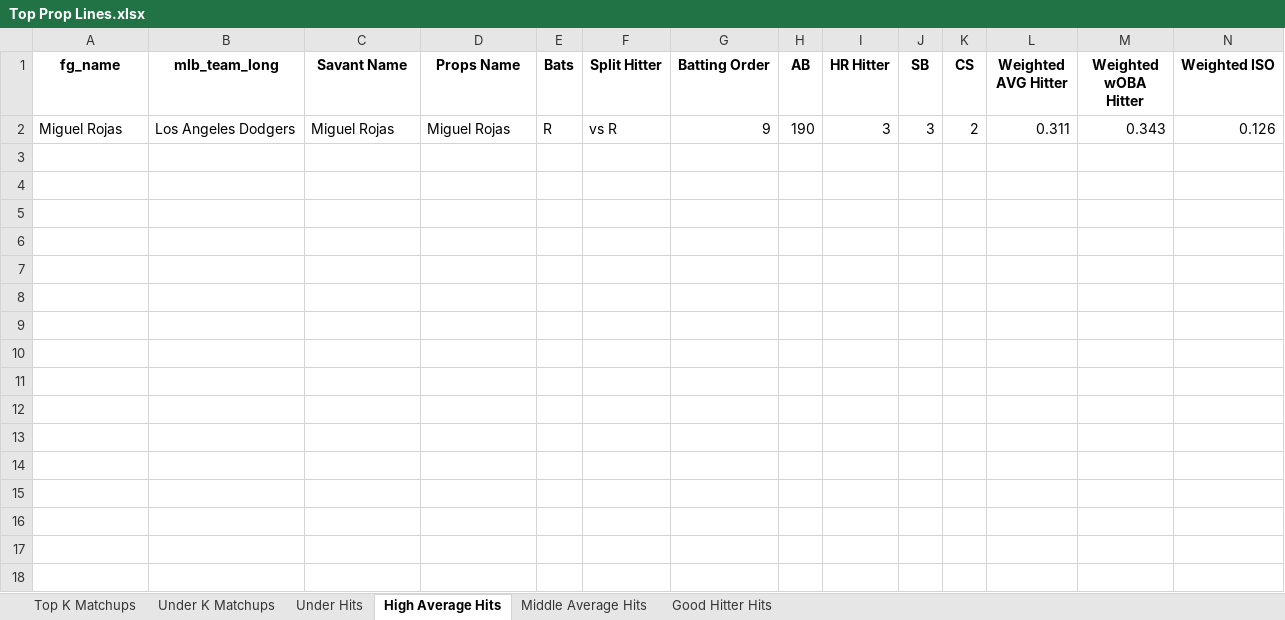
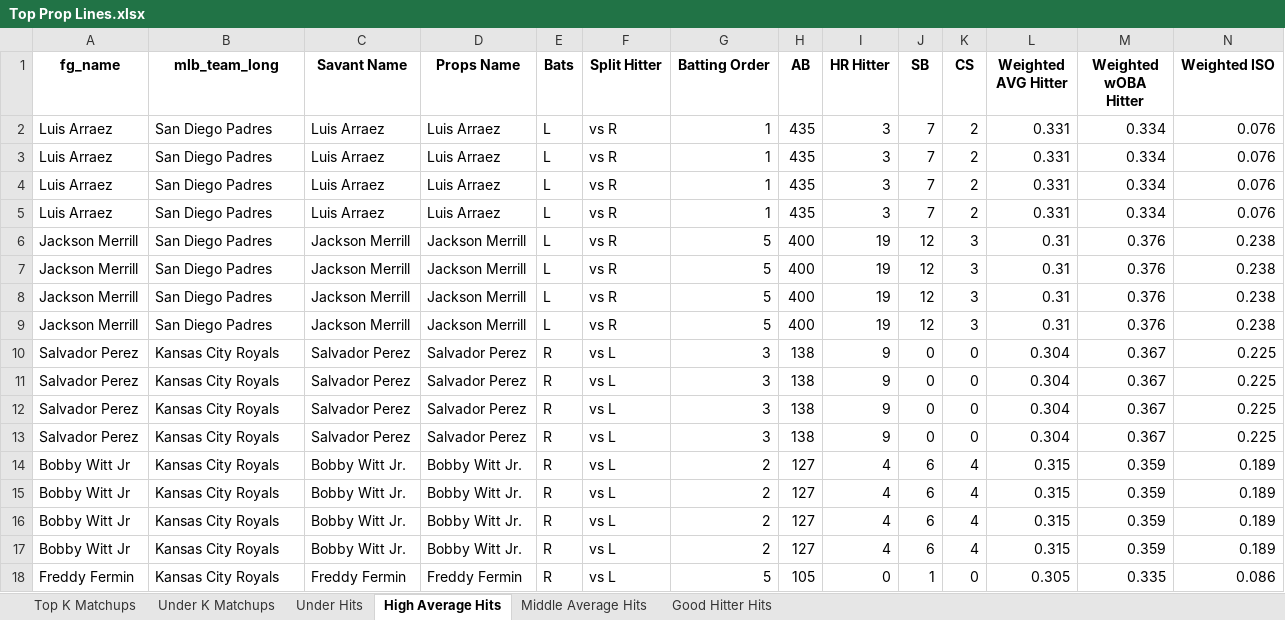
Before and after one commit to mtdewrocks/matchup, an Excel workbook: assets/Top Prop Lines.xlsx, sheet High Average Hits, drawn as a sheet; only a part is shown; values as stored, in another font and other column widths than the file's, no borders; removed rows and columns are numbered as before the commit, all else as after; rows hold the shown columns only; the diff covers the shown part only; the diff names each change by its address in the sheet, - before the commit and + after, or states it on an @@ line.

```diff
--- a/assets/Top Prop Lines.xlsx (sheet High Average Hits)
+++ b/assets/Top Prop Lines.xlsx (sheet High Average Hits)
-row 2: Miguel Rojas | Los Angeles Dodgers | Miguel Rojas | Miguel Rojas | R | vs R | 9 | 190 | 3 | 3 | 2 | 0.311 | 0.343 | 0.126
+row 2: Luis Arraez | San Diego Padres | Luis Arraez | Luis Arraez | L | vs R | 1 | 435 | 3 | 7 | 2 | 0.331 | 0.334 | 0.076
+row 3: Luis Arraez | San Diego Padres | Luis Arraez | Luis Arraez | L | vs R | 1 | 435 | 3 | 7 | 2 | 0.331 | 0.334 | 0.076
+row 4: Luis Arraez | San Diego Padres | Luis Arraez | Luis Arraez | L | vs R | 1 | 435 | 3 | 7 | 2 | 0.331 | 0.334 | 0.076
+row 5: Luis Arraez | San Diego Padres | Luis Arraez | Luis Arraez | L | vs R | 1 | 435 | 3 | 7 | 2 | 0.331 | 0.334 | 0.076
+row 6: Jackson Merrill | San Diego Padres | Jackson Merrill | Jackson Merrill | L | vs R | 5 | 400 | 19 | 12 | 3 | 0.31 | 0.376 | 0.238
+row 7: Jackson Merrill | San Diego Padres | Jackson Merrill | Jackson Merrill | L | vs R | 5 | 400 | 19 | 12 | 3 | 0.31 | 0.376 | 0.238
+row 8: Jackson Merrill | San Diego Padres | Jackson Merrill | Jackson Merrill | L | vs R | 5 | 400 | 19 | 12 | 3 | 0.31 | 0.376 | 0.238
+row 9: Jackson Merrill | San Diego Padres | Jackson Merrill | Jackson Merrill | L | vs R | 5 | 400 | 19 | 12 | 3 | 0.31 | 0.376 | 0.238
+row 10: Salvador Perez | Kansas City Royals | Salvador Perez | Salvador Perez | R | vs L | 3 | 138 | 9 | 0 | 0 | 0.304 | 0.367 | 0.225
+row 11: Salvador Perez | Kansas City Royals | Salvador Perez | Salvador Perez | R | vs L | 3 | 138 | 9 | 0 | 0 | 0.304 | 0.367 | 0.225
+row 12: Salvador Perez | Kansas City Royals | Salvador Perez | Salvador Perez | R | vs L | 3 | 138 | 9 | 0 | 0 | 0.304 | 0.367 | 0.225
+row 13: Salvador Perez | Kansas City Royals | Salvador Perez | Salvador Perez | R | vs L | 3 | 138 | 9 | 0 | 0 | 0.304 | 0.367 | 0.225
+row 14: Bobby Witt Jr | Kansas City Royals | Bobby Witt Jr. | Bobby Witt Jr. | R | vs L | 2 | 127 | 4 | 6 | 4 | 0.315 | 0.359 | 0.189
+row 15: Bobby Witt Jr | Kansas City Royals | Bobby Witt Jr. | Bobby Witt Jr. | R | vs L | 2 | 127 | 4 | 6 | 4 | 0.315 | 0.359 | 0.189
+row 16: Bobby Witt Jr | Kansas City Royals | Bobby Witt Jr. | Bobby Witt Jr. | R | vs L | 2 | 127 | 4 | 6 | 4 | 0.315 | 0.359 | 0.189
+row 17: Bobby Witt Jr | Kansas City Royals | Bobby Witt Jr. | Bobby Witt Jr. | R | vs L | 2 | 127 | 4 | 6 | 4 | 0.315 | 0.359 | 0.189
+row 18: Freddy Fermin | Kansas City Royals | Freddy Fermin | Freddy Fermin | R | vs L | 5 | 105 | 0 | 1 | 0 | 0.305 | 0.335 | 0.086
```
Also changed, not shown: 4 added rows elsewhere in this sheet, sheet Under Hits, sheet Good Hitter Hits, sheet Middle Average Hits, sheet Top K Matchups, sheet Under K Matchups, assets/Combined_Daily_Data.xlsx, assets/Daily_Props.xlsx, 13 other files.
